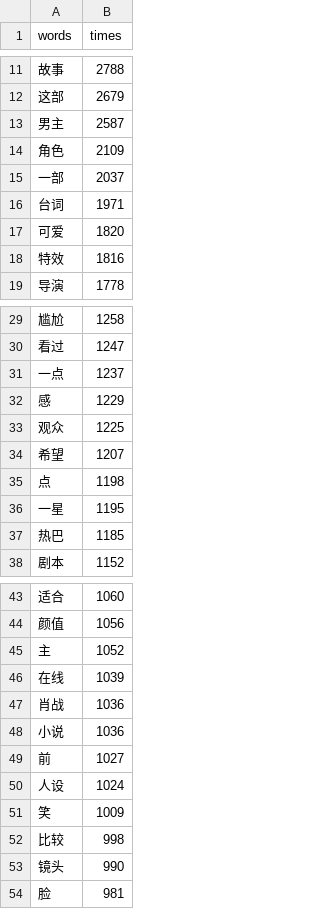
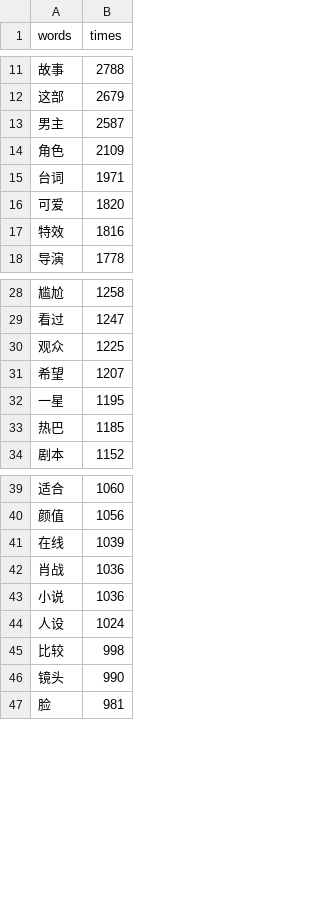
Before and after one commit to Arcolaus/graduate_design, a CSV file: data_analysis/data/cele_comments_wordscnt.csv, drawn as a sheet; only a part is shown, gaps mark what is left out; the diff names each change by its address in the sheet, - before the commit and + after, or states it on an @@ line.

Commit message:
words graph

```diff
--- a/data_analysis/data/cele_comments_wordscnt.csv
+++ b/data_analysis/data/cele_comments_wordscnt.csv
-row 15: 一部 | 2037
-row 31: 一点 | 1237
-row 32: 感 | 1229
-row 35: 点 | 1198
-row 45: 主 | 1052
-row 49: 前 | 1027
-row 51: 笑 | 1009
```
Also changed, not shown: 5 other files.
